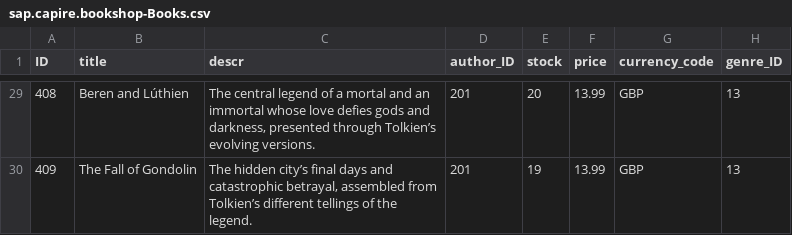
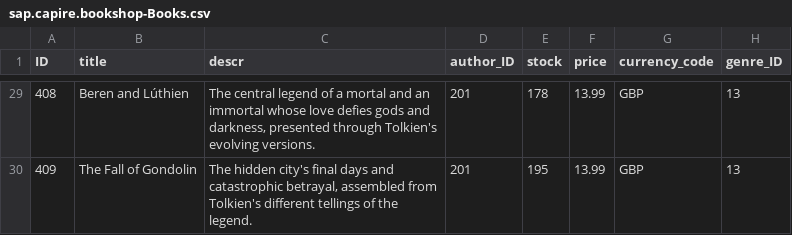
Before and after one commit to patricebender/cxl-bookshop, a CSV file: db/data/sap.capire.bookshop-Books.csv, drawn as a sheet; only a part is shown, gaps mark what is left out; the diff covers the shown part only.

```diff
--- a/db/data/sap.capire.bookshop-Books.csv
+++ b/db/data/sap.capire.bookshop-Books.csv
@@ -29,2 +29,2 @@ ID,title,descr,author_ID,stock,price,currency_code,genre_ID
-408,Beren and Lúthien,"The central legend of a mortal and an immortal whose love defies gods and darkness, presented through Tolkien’s evolving versions.",201,20,13.99,GBP,13
-409,The Fall of Gondolin,"The hidden city’s final days and catastrophic betrayal, assembled from Tolkien’s different tellings of the legend.",201,19,13.99,GBP,13
+408,Beren and Lúthien,"The central legend of a mortal and an immortal whose love defies gods and darkness, presented through Tolkien's evolving versions.",201,178,13.99,GBP,13
+409,The Fall of Gondolin,"The hidden city's final days and catastrophic betrayal, assembled from Tolkien's different tellings of the legend.",201,195,13.99,GBP,13
```
Also changed, not shown: 29 edited cells elsewhere in this file, 1 other file.
